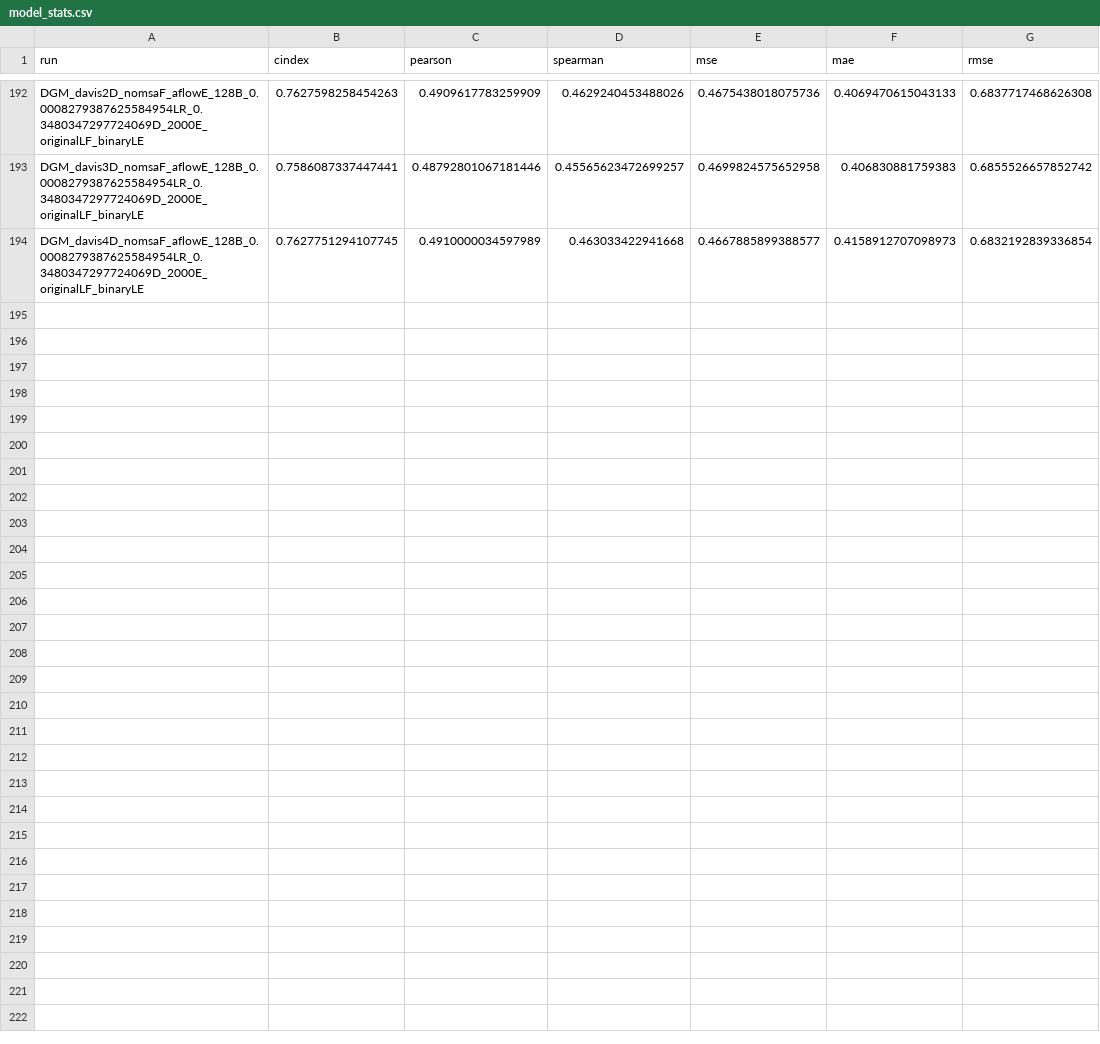
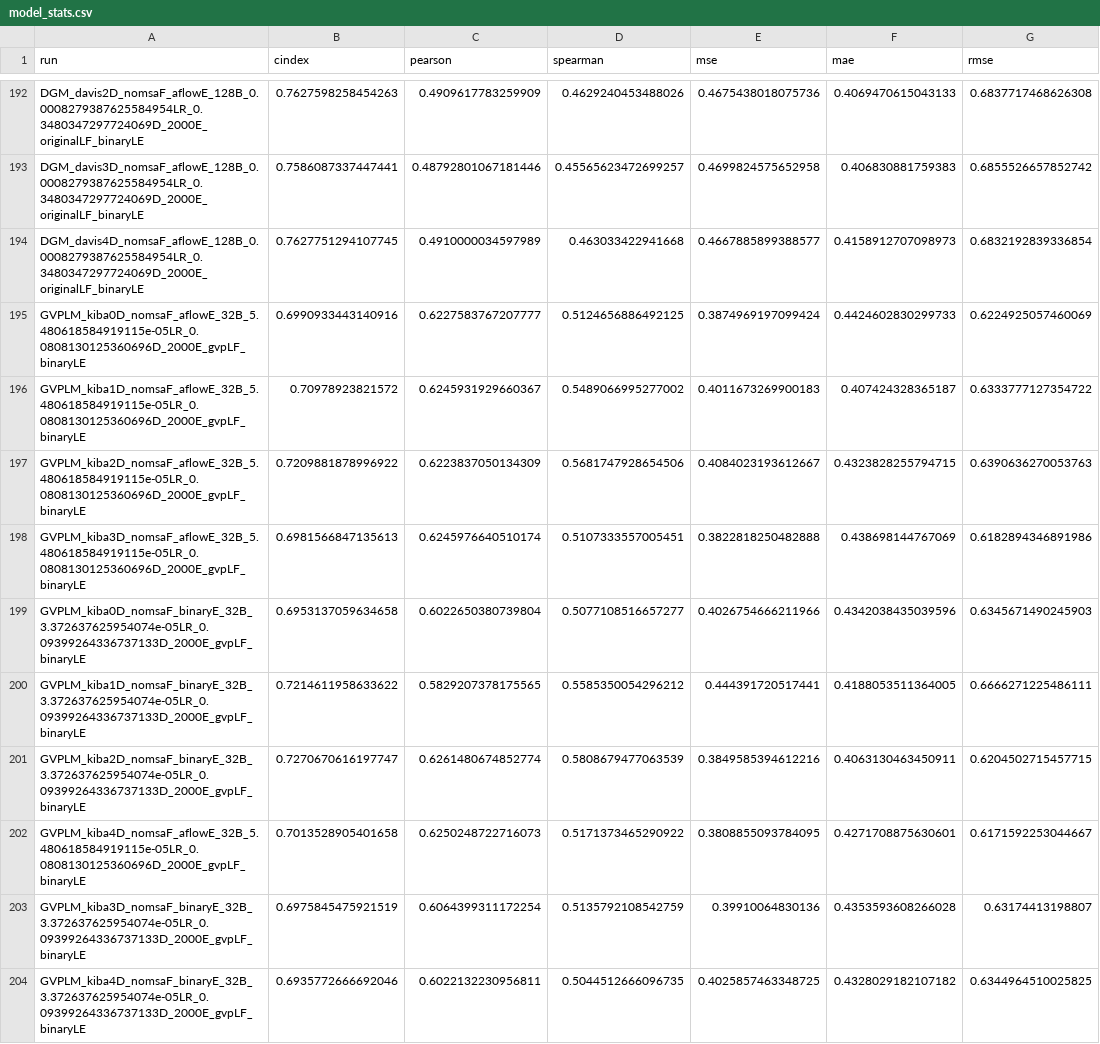
Before and after one commit to jyaacoub/MutDTA, a CSV file: results/model_media/model_stats.csv, drawn as a sheet; only a part is shown, gaps mark what is left out; the diff names each change by its address in the sheet, - before the commit and + after, or states it on an @@ line.

```diff
--- a/results/model_media/model_stats.csv
+++ b/results/model_media/model_stats.csv
+row 195: GVPLM_kiba0D_nomsaF_aflowE_32B_5.480618584919115e-05LR_0.0808130125360696D_2000E_gvpLF_binaryLE | 0.6990933443140916 | 0.6227583767207777 | 0.5124656886492125 | 0.3874969197099424 | 0.4424602830299733 | 0.6224925057460069
+row 196: GVPLM_kiba1D_nomsaF_aflowE_32B_5.480618584919115e-05LR_0.0808130125360696D_2000E_gvpLF_binaryLE | 0.70978923821572 | 0.6245931929660367 | 0.5489066995277002 | 0.4011673269900183 | 0.407424328365187 | 0.6333777127354722
+row 197: GVPLM_kiba2D_nomsaF_aflowE_32B_5.480618584919115e-05LR_0.0808130125360696D_2000E_gvpLF_binaryLE | 0.7209881878996922 | 0.6223837050134309 | 0.5681747928654506 | 0.4084023193612667 | 0.4323828255794715 | 0.6390636270053763
+row 198: GVPLM_kiba3D_nomsaF_aflowE_32B_5.480618584919115e-05LR_0.0808130125360696D_2000E_gvpLF_binaryLE | 0.6981566847135613 | 0.6245976640510174 | 0.5107333557005451 | 0.3822818250482888 | 0.438698144767069 | 0.6182894346891986
+row 199: GVPLM_kiba0D_nomsaF_binaryE_32B_3.372637625954074e-05LR_0.09399264336737133D_2000E_gvpLF_binaryLE | 0.6953137059634658 | 0.6022650380739804 | 0.5077108516657277 | 0.4026754666211966 | 0.4342038435039596 | 0.6345671490245903
+row 200: GVPLM_kiba1D_nomsaF_binaryE_32B_3.372637625954074e-05LR_0.09399264336737133D_2000E_gvpLF_binaryLE | 0.7214611958633622 | 0.5829207378175565 | 0.5585350054296212 | 0.444391720517441 | 0.4188053511364005 | 0.6666271225486111
+row 201: GVPLM_kiba2D_nomsaF_binaryE_32B_3.372637625954074e-05LR_0.09399264336737133D_2000E_gvpLF_binaryLE | 0.7270670616197747 | 0.6261480674852774 | 0.5808679477063539 | 0.3849585394612216 | 0.4063130463450911 | 0.6204502715457715
+row 202: GVPLM_kiba4D_nomsaF_aflowE_32B_5.480618584919115e-05LR_0.0808130125360696D_2000E_gvpLF_binaryLE | 0.7013528905401658 | 0.6250248722716073 | 0.5171373465290922 | 0.3808855093784095 | 0.4271708875630601 | 0.6171592253044667
+row 203: GVPLM_kiba3D_nomsaF_binaryE_32B_3.372637625954074e-05LR_0.09399264336737133D_2000E_gvpLF_binaryLE | 0.6975845475921519 | 0.6064399311172254 | 0.5135792108542759 | 0.39910064830136 | 0.4353593608266028 | 0.63174413198807
+row 204: GVPLM_kiba4D_nomsaF_binaryE_32B_3.372637625954074e-05LR_0.09399264336737133D_2000E_gvpLF_binaryLE | 0.6935772666692046 | 0.6022132230956811 | 0.5044512666096735 | 0.4025857463348725 | 0.4328029182107182 | 0.6344964510025825
```
Also changed, not shown: results/model_media/model_stats_val.csv.
